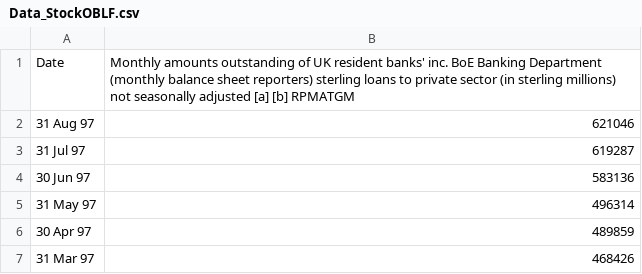
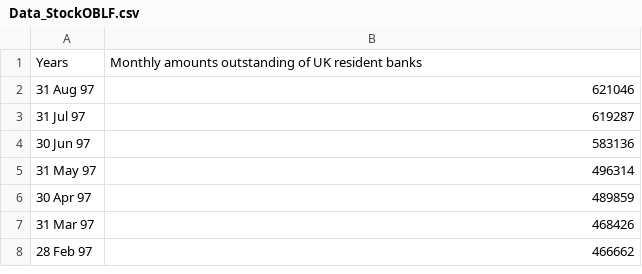
Before and after one commit to Rahima-web/PPE_R.E.S, a CSV file: Data_StockOBLF.csv, drawn as a sheet; only a part is shown; the shorter side is filled out with more unchanged rows.

Commit message:
Update Data_StockOBLF.csv

```diff
--- a/Data_StockOBLF.csv
+++ b/Data_StockOBLF.csv
@@ -1,2 +1,2 @@
-"Date","Monthly amounts outstanding of UK resident banks' inc. BoE Banking Department (monthly balance sheet reporters) sterling loans to private sector (in sterling millions) not seasonally adjusted              [a] [b]             RPMATGM"
+Years,Monthly amounts outstanding of UK resident banks
 "31 Aug 97","621046"
```
